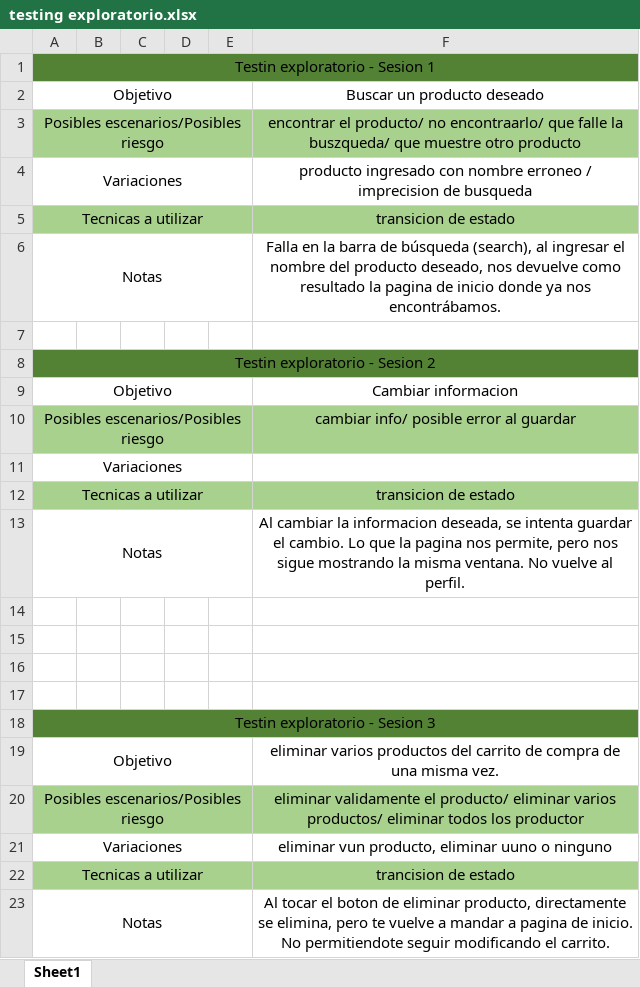
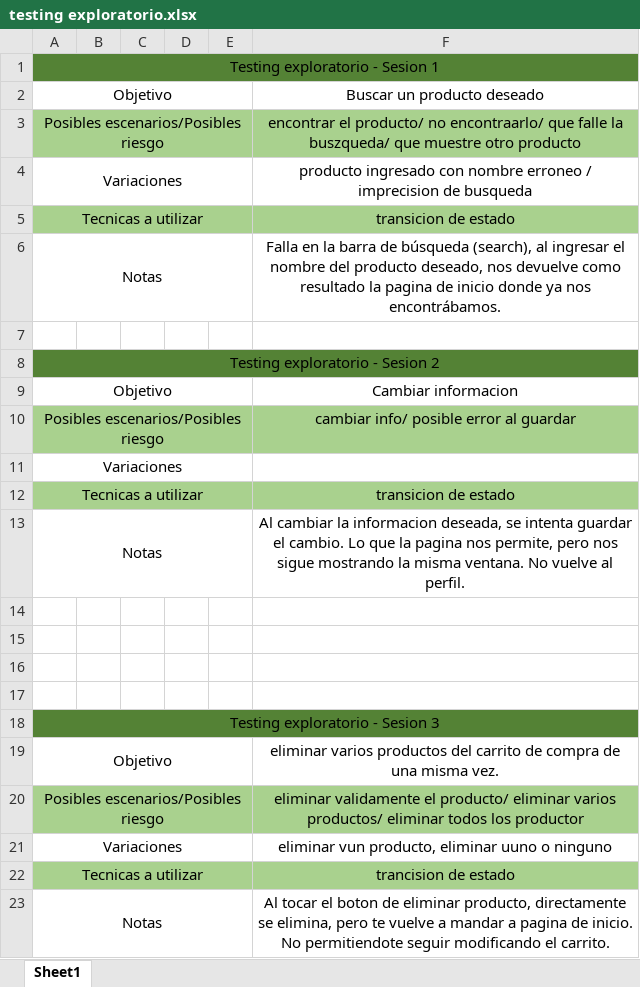
Before and after one commit to SebaDeina/TestingAplicaciones-FFC-TPO, an Excel workbook: Casos de prueba/testing exploratorio.xlsx, sheet Sheet1, drawn as a sheet; values as stored, in another font and other column widths than the file's, no borders; the diff names each change by its address in the sheet, - before the commit and + after, or states it on an @@ line.

```diff
--- a/Casos de prueba/testing exploratorio.xlsx (sheet Sheet1)
+++ b/Casos de prueba/testing exploratorio.xlsx (sheet Sheet1)
-A1: Testin exploratorio - Sesion 1
+A1: Testing exploratorio - Sesion 1
-A8: Testin exploratorio - Sesion 2
+A8: Testing exploratorio - Sesion 2
-A18: Testin exploratorio - Sesion 3
+A18: Testing exploratorio - Sesion 3
```
Also changed, not shown: Casos de prueba/TC-2.1.xlsx, Casos de prueba/TC-4.1.xlsx, 5 other files.
